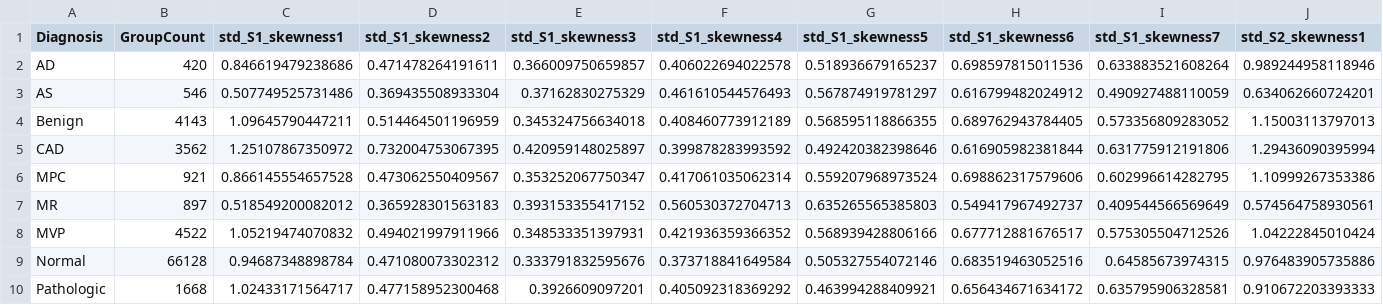
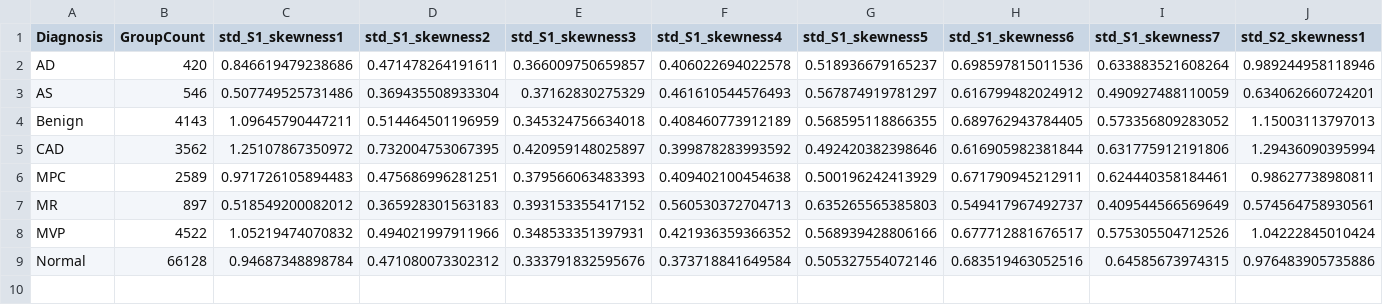
Before and after one commit to sfoteini/phonocardiogram-heart-sound-analysis, a CSV file: output/data/hos-features-std-diagnosis.csv, drawn as a sheet; only a part is shown; removed rows and columns are numbered as before the commit, all else as after; rows hold the shown columns only; the diff names each change by its address in the sheet, - before the commit and + after, or states it on an @@ line.

```diff
--- a/output/data/hos-features-std-diagnosis.csv
+++ b/output/data/hos-features-std-diagnosis.csv
-row 6: MPC | 921 | 0.866145554657528 | 0.473062550409567 | 0.353252067750347 | 0.417061035062314 | 0.559207968973524 | 0.698862317579606 | 0.602996614282795 | 1.10999267353386
+row 6: MPC | 2589 | 0.971726105894483 | 0.475686996281251 | 0.379566063483393 | 0.409402100454638 | 0.500196242413929 | 0.671790945212911 | 0.624440358184461 | 0.98627738980811
-row 10: Pathologic | 1668 | 1.02433171564717 | 0.477158952300468 | 0.3926609097201 | 0.405092318369292 | 0.463994288409921 | 0.656434671634172 | 0.635795906328581 | 0.910672203393333
```
Also changed, not shown: output/data/features-training-d.csv, output/data/hos-features-mean-diagnosis.csv, 13 other files.
